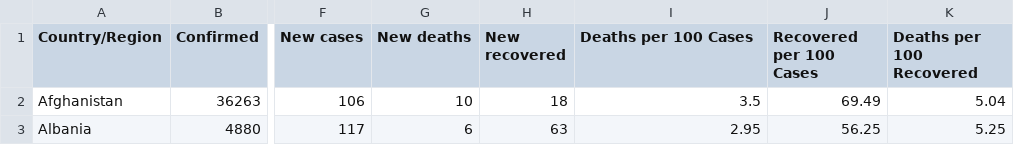
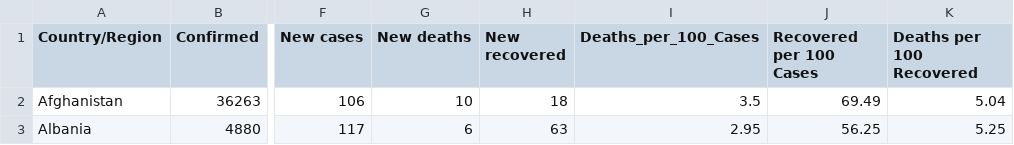
Before and after one commit to wilbertc27/3179, a CSV file: Choropleth_map/data/country_wise_latest.csv, drawn as a sheet; only a part is shown, gaps mark what is left out; the diff names each change by its address in the sheet, - before the commit and + after, or states it on an @@ line.

Commit message:
Update country_wise_latest.csv

```diff
--- a/Choropleth_map/data/country_wise_latest.csv
+++ b/Choropleth_map/data/country_wise_latest.csv
-I1: Deaths per 100 Cases
+I1: Deaths_per_100_Cases
```
